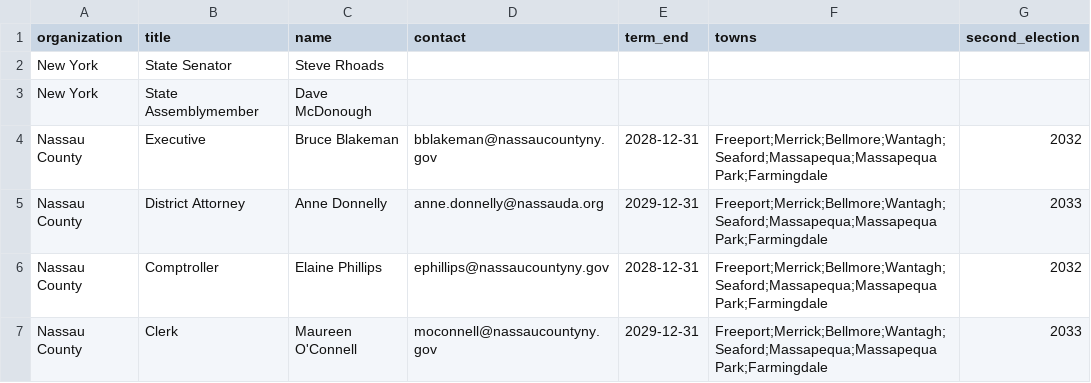
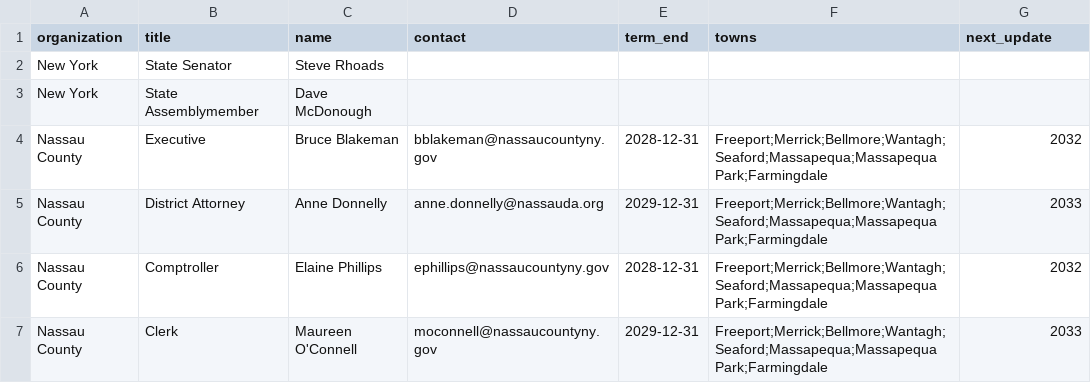
Before and after one commit to ryannicol021/escoh, a CSV file: data/local.csv, drawn as a sheet; only a part is shown.

Commit message:
Update local.csv

```diff
--- a/data/local.csv
+++ b/data/local.csv
@@ -1,2 +1,2 @@
-organization,title,name,contact,term_end,towns,second_election
+organization,title,name,contact,term_end,towns,next_update
 New York,State Senator,Steve Rhoads,,,,
```
